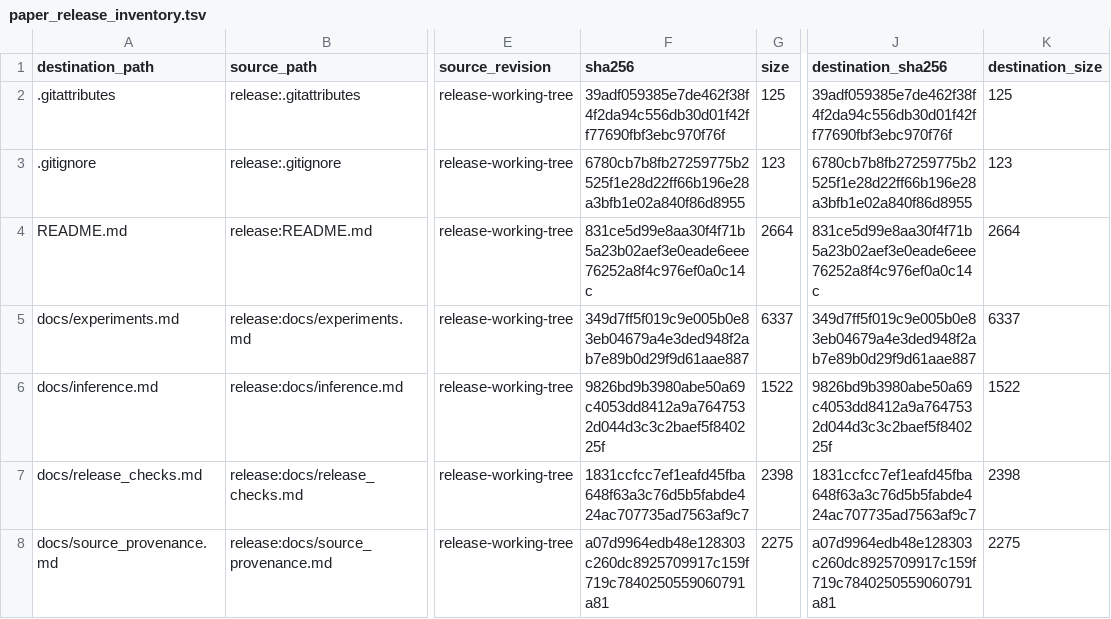
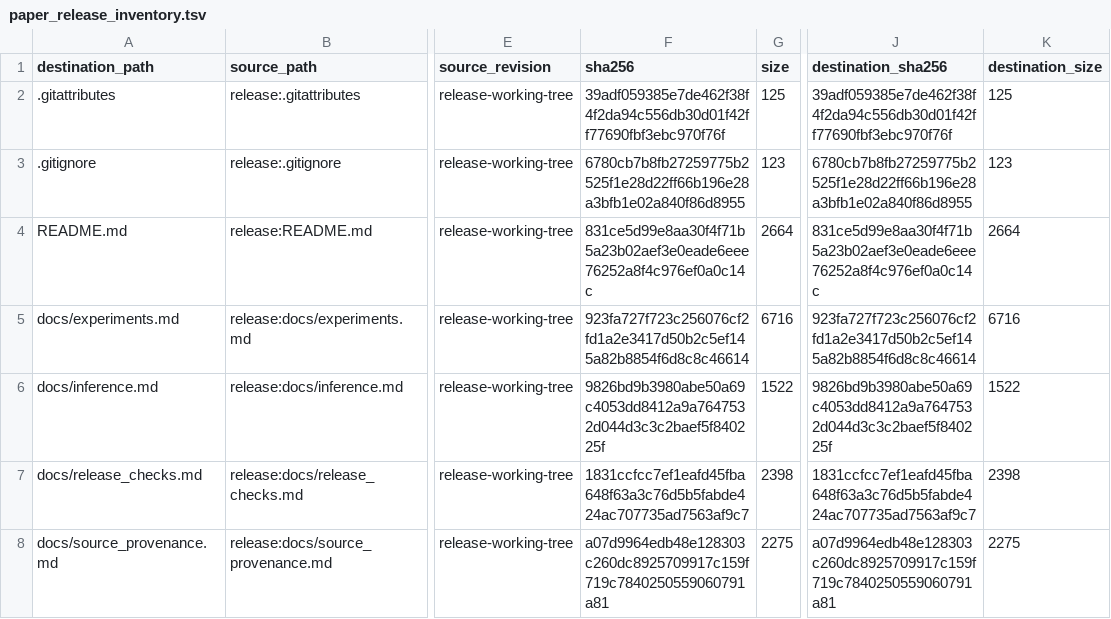
Before and after one commit to John-Lin98/RNA-IFlow, a TSV file: paper_release_inventory.tsv, drawn as a sheet; only a part is shown, gaps mark what is left out; the diff covers the shown part only; the diff names each change by its address in the sheet, - before the commit and + after, or states it on an @@ line.

```diff
--- a/paper_release_inventory.tsv
+++ b/paper_release_inventory.tsv
-F5 (sha256): 349d7ff5f019c9e005b0e83eb04679a4e3ded948f2ab7e89b0d29f9d61aae887
+F5 (sha256): 923fa727f723c256076cf2fd1a2e3417d50b2c5ef145a82b8854f6d8c8c46614
-G5 (size): 6337
+G5 (size): 6716
-J5 (destination_sha256): 349d7ff5f019c9e005b0e83eb04679a4e3ded948f2ab7e89b0d29f9d61aae887
+J5 (destination_sha256): 923fa727f723c256076cf2fd1a2e3417d50b2c5ef145a82b8854f6d8c8c46614
-K5 (destination_size): 6337
+K5 (destination_size): 6716
```
Also changed, not shown: 2 added rows and 2 edited cells elsewhere in this file, 3 other files.
